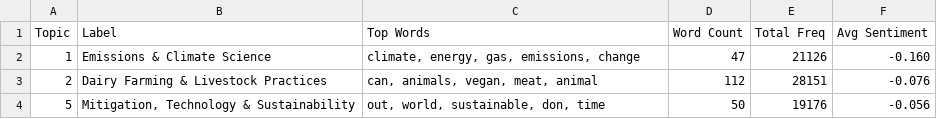
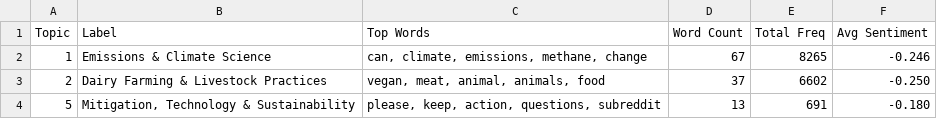
Before and after one commit to ysadamt/csce482-semantic-analysis, a CSV file: results/topic_summary.csv, drawn as a sheet.

```diff
--- a/results/topic_summary.csv
+++ b/results/topic_summary.csv
@@ -1,4 +1,4 @@
 Topic,Label,Top Words,Word Count,Total Freq,Avg Sentiment
-1,Emissions & Climate Science,"climate, energy, gas, emissions, change",47,21126,-0.160
-2,Dairy Farming & Livestock Practices,"can, animals, vegan, meat, animal",112,28151,-0.076
-5,"Mitigation, Technology & Sustainability","out, world, sustainable, don, time",50,19176,-0.056
+1,Emissions & Climate Science,"can, climate, emissions, methane, change",67,8265,-0.246
+2,Dairy Farming & Livestock Practices,"vegan, meat, animal, animals, food",37,6602,-0.250
+5,"Mitigation, Technology & Sustainability","please, keep, action, questions, subreddit",13,691,-0.180
```
Also changed, not shown: results/topic_summary_vader.csv, 56 other files.
